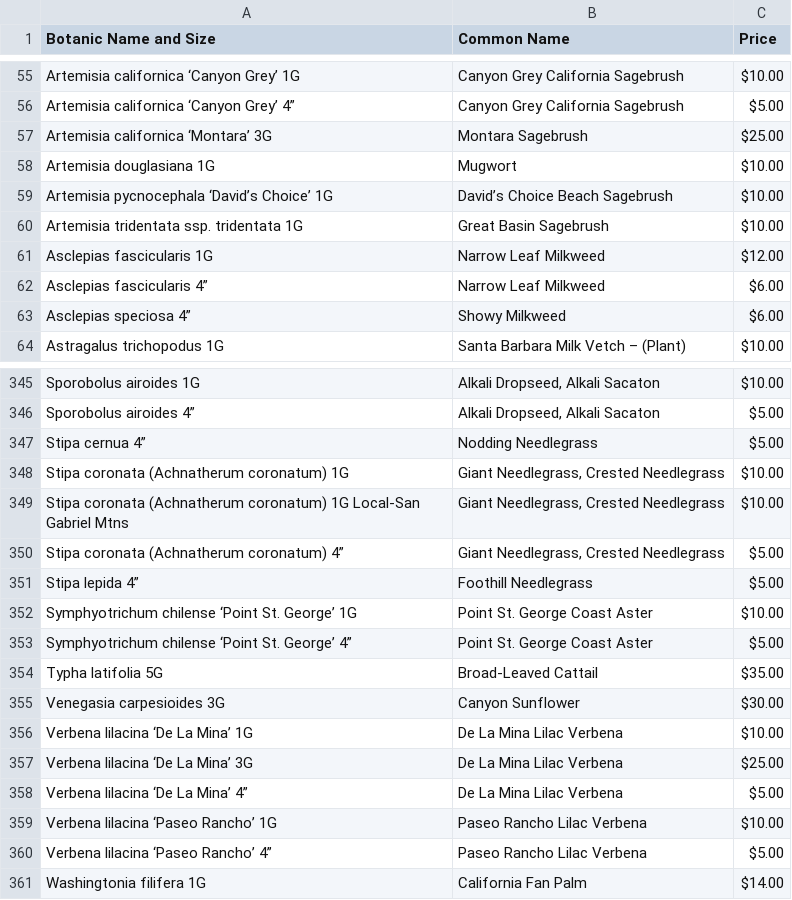
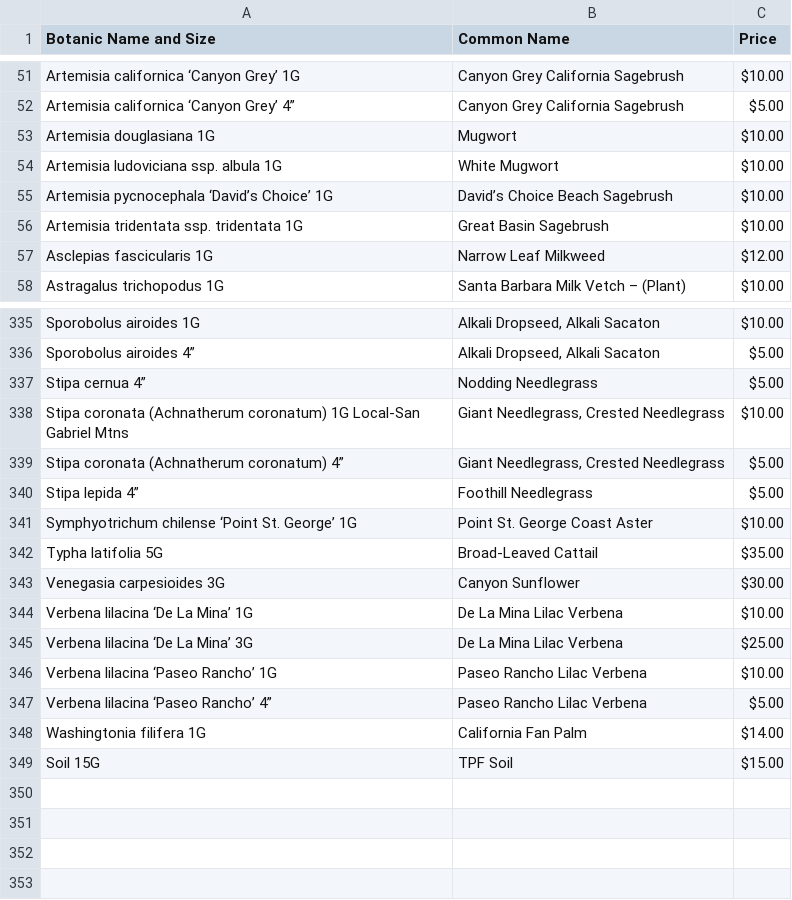
Before and after one commit to facetprude/payne2, a CSV file: data.csv, drawn as a sheet; only a part is shown, gaps mark what is left out; the diff covers the shown part only.

```diff
--- a/data.csv
+++ b/data.csv
@@ -56,4 +52,4 @@ Artemisia californica ‘Canyon Grey’ 1G,Canyon Grey California Sagebrush,$10.
 Artemisia californica ‘Canyon Grey’ 4”,Canyon Grey California Sagebrush,$5.00
-Artemisia californica ‘Montara’ 3G,Montara Sagebrush,$25.00
 Artemisia douglasiana 1G,Mugwort,$10.00
+Artemisia ludoviciana ssp. albula 1G,White Mugwort,$10.00
 Artemisia pycnocephala ‘David’s Choice’ 1G,David’s Choice Beach Sagebrush,$10.00
@@ -61,4 +57,2 @@ Artemisia tridentata ssp. tridentata 1G,Great Basin Sagebrush,$10.00
 Asclepias fascicularis 1G,Narrow Leaf Milkweed,$12.00
-Asclepias fascicularis 4”,Narrow Leaf Milkweed,$6.00
-Asclepias speciosa 4”,Showy Milkweed,$6.00
 Astragalus trichopodus 1G,Santa Barbara Milk Vetch – (Plant),$10.00
@@ -347,3 +337,2 @@ Sporobolus airoides 4”,"Alkali Dropseed, Alkali Sacaton",$5.00
 Stipa cernua 4”,Nodding Needlegrass,$5.00
-Stipa coronata (Achnatherum coronatum) 1G,"Giant Needlegrass, Crested Needlegrass",$10.00
 Stipa coronata (Achnatherum coronatum) 1G Local-San Gabriel Mtns,"Giant Needlegrass, Crested Needlegrass",$10.00
@@ -352,3 +341,2 @@ Stipa lepida 4”,Foothill Needlegrass,$5.00
 Symphyotrichum chilense ‘Point St. George’ 1G,Point St. George Coast Aster,$10.00
-Symphyotrichum chilense ‘Point St. George’ 4”,Point St. George Coast Aster,$5.00
 Typha latifolia 5G,Broad-Leaved Cattail,$35.00
@@ -357,3 +345,2 @@ Verbena lilacina ‘De La Mina’ 1G,De La Mina Lilac Verbena,$10.00
 Verbena lilacina ‘De La Mina’ 3G,De La Mina Lilac Verbena,$25.00
-Verbena lilacina ‘De La Mina’ 4”,De La Mina Lilac Verbena,$5.00
 Verbena lilacina ‘Paseo Rancho’ 1G,Paseo Rancho Lilac Verbena,$10.00
@@ -361 +348,2 @@ Verbena lilacina ‘Paseo Rancho’ 4”,Paseo Rancho Lilac Verbena,$5.00
 Washingtonia filifera 1G,California Fan Palm,$14.00
+Soil 15G,TPF Soil,$15.00
```
Also changed, not shown: 3 added rows, 11 removed rows and 1 edited cell elsewhere in this file.
